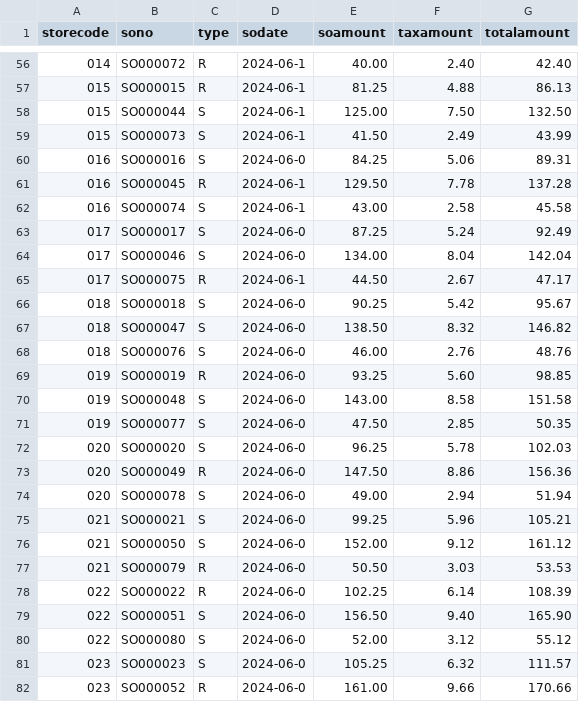
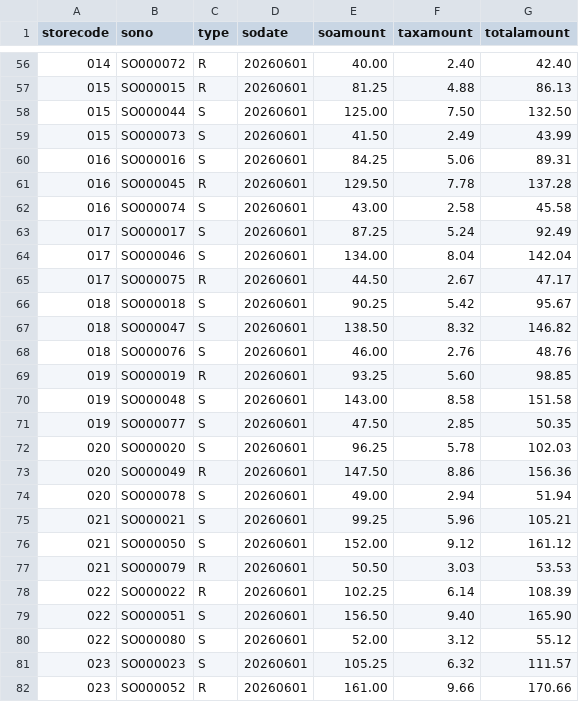
Before and after one commit to StandardLee/Retail_SQL_Portfolio, a CSV file: data/slsOrder.csv, drawn as a sheet; only a part is shown, gaps mark what is left out; the diff covers the shown part only.

```diff
--- a/data/slsOrder.csv
+++ b/data/slsOrder.csv
@@ -56,27 +56,27 @@ storecode,sono,type,sodate,soamount,taxamount,totalamount
-014,"SO000072 ",R,2024-06-1,40.00,2.40,42.40
-015,"SO000015 ",R,2024-06-1,81.25,4.88,86.13
-015,"SO000044 ",S,2024-06-1,125.00,7.50,132.50
-015,"SO000073 ",S,2024-06-1,41.50,2.49,43.99
-016,"SO000016 ",S,2024-06-0,84.25,5.06,89.31
-016,"SO000045 ",R,2024-06-1,129.50,7.78,137.28
-016,"SO000074 ",S,2024-06-1,43.00,2.58,45.58
-017,"SO000017 ",S,2024-06-0,87.25,5.24,92.49
-017,"SO000046 ",S,2024-06-0,134.00,8.04,142.04
-017,"SO000075 ",R,2024-06-1,44.50,2.67,47.17
-018,"SO000018 ",S,2024-06-0,90.25,5.42,95.67
-018,"SO000047 ",S,2024-06-0,138.50,8.32,146.82
-018,"SO000076 ",S,2024-06-0,46.00,2.76,48.76
-019,"SO000019 ",R,2024-06-0,93.25,5.60,98.85
-019,"SO000048 ",S,2024-06-0,143.00,8.58,151.58
-019,"SO000077 ",S,2024-06-0,47.50,2.85,50.35
-020,"SO000020 ",S,2024-06-0,96.25,5.78,102.03
-020,"SO000049 ",R,2024-06-0,147.50,8.86,156.36
-020,"SO000078 ",S,2024-06-0,49.00,2.94,51.94
-021,"SO000021 ",S,2024-06-0,99.25,5.96,105.21
-021,"SO000050 ",S,2024-06-0,152.00,9.12,161.12
-021,"SO000079 ",R,2024-06-0,50.50,3.03,53.53
-022,"SO000022 ",R,2024-06-0,102.25,6.14,108.39
-022,"SO000051 ",S,2024-06-0,156.50,9.40,165.90
-022,"SO000080 ",S,2024-06-0,52.00,3.12,55.12
-023,"SO000023 ",S,2024-06-0,105.25,6.32,111.57
-023,"SO000052 ",R,2024-06-0,161.00,9.66,170.66
+014,"SO000072 ",R,"20260601 ",40.00,2.40,42.40
+015,"SO000015 ",R,"20260601 ",81.25,4.88,86.13
+015,"SO000044 ",S,"20260601 ",125.00,7.50,132.50
+015,"SO000073 ",S,"20260601 ",41.50,2.49,43.99
+016,"SO000016 ",S,"20260601 ",84.25,5.06,89.31
+016,"SO000045 ",R,"20260601 ",129.50,7.78,137.28
+016,"SO000074 ",S,"20260601 ",43.00,2.58,45.58
+017,"SO000017 ",S,"20260601 ",87.25,5.24,92.49
+017,"SO000046 ",S,"20260601 ",134.00,8.04,142.04
+017,"SO000075 ",R,"20260601 ",44.50,2.67,47.17
+018,"SO000018 ",S,"20260601 ",90.25,5.42,95.67
+018,"SO000047 ",S,"20260601 ",138.50,8.32,146.82
+018,"SO000076 ",S,"20260601 ",46.00,2.76,48.76
+019,"SO000019 ",R,"20260601 ",93.25,5.60,98.85
+019,"SO000048 ",S,"20260601 ",143.00,8.58,151.58
+019,"SO000077 ",S,"20260601 ",47.50,2.85,50.35
+020,"SO000020 ",S,"20260601 ",96.25,5.78,102.03
+020,"SO000049 ",R,"20260601 ",147.50,8.86,156.36
+020,"SO000078 ",S,"20260601 ",49.00,2.94,51.94
+021,"SO000021 ",S,"20260601 ",99.25,5.96,105.21
+021,"SO000050 ",S,"20260601 ",152.00,9.12,161.12
+021,"SO000079 ",R,"20260601 ",50.50,3.03,53.53
+022,"SO000022 ",R,"20260601 ",102.25,6.14,108.39
+022,"SO000051 ",S,"20260601 ",156.50,9.40,165.90
+022,"SO000080 ",S,"20260601 ",52.00,3.12,55.12
+023,"SO000023 ",S,"20260601 ",105.25,6.32,111.57
+023,"SO000052 ",R,"20260601 ",161.00,9.66,170.66
```
Also changed, not shown: 73 edited cells elsewhere in this file.
